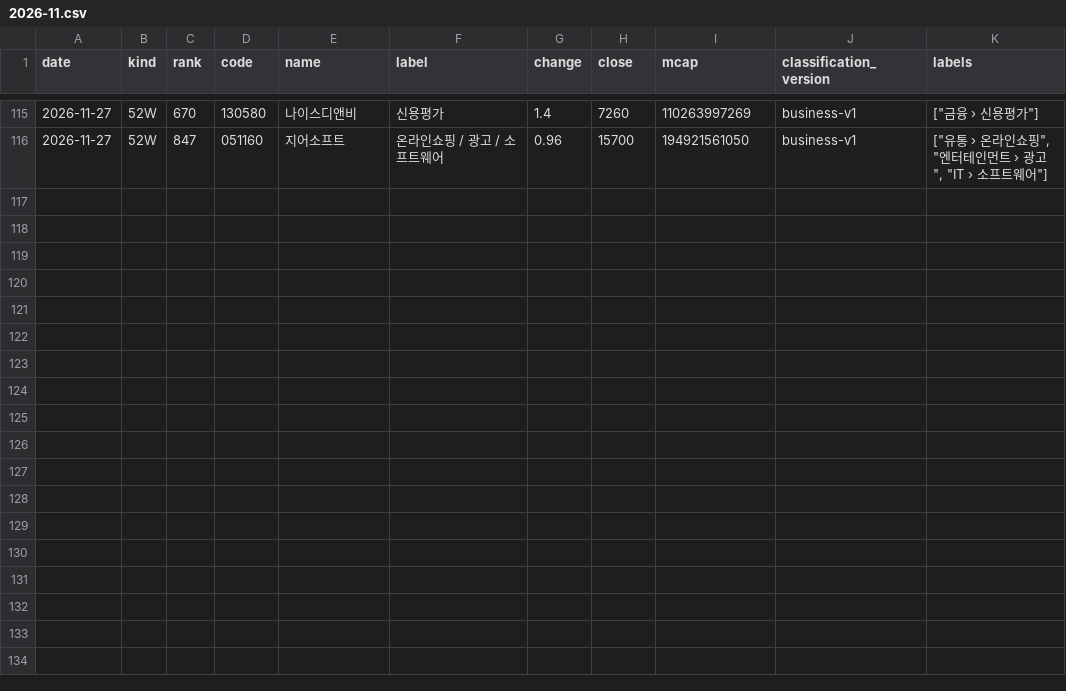
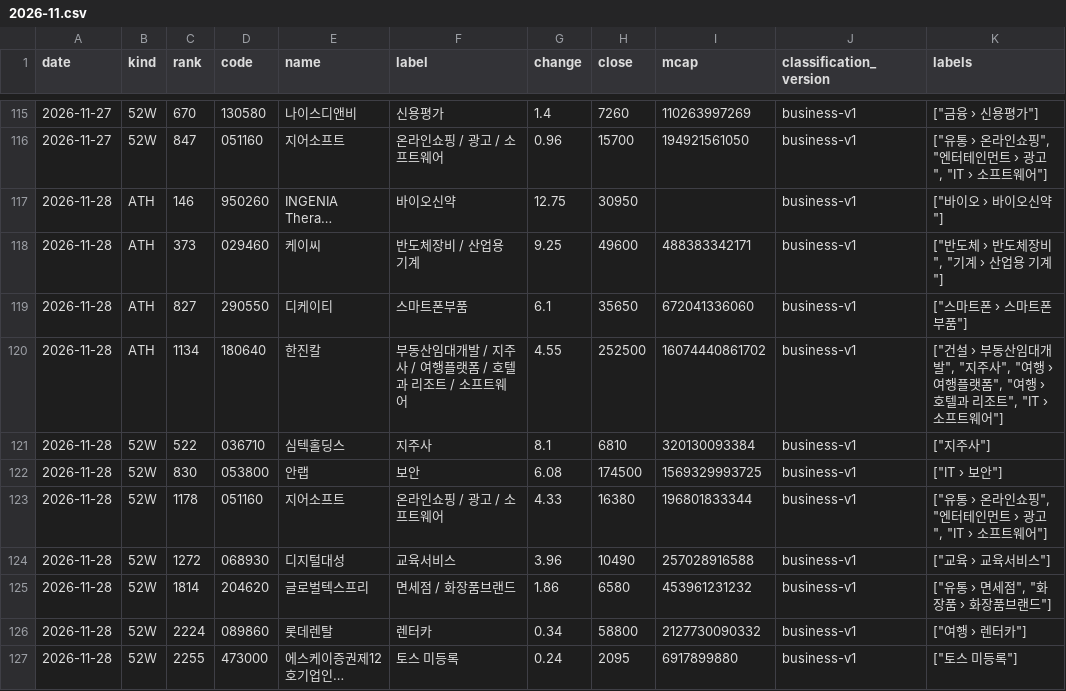
Before and after one commit to kk-aid/sector-mood, a CSV file: data/newhigh/kr/2026-11.csv, drawn as a sheet; only a part is shown, gaps mark what is left out; the diff names each change by its address in the sheet, - before the commit and + after, or states it on an @@ line.

```diff
--- a/data/newhigh/kr/2026-11.csv
+++ b/data/newhigh/kr/2026-11.csv
+row 117: 2026-11-28 | ATH | 146 | 950260 | INGENIA Thera… | 바이오신약 | 12.75 | 30950 |  | business-v1 | ["바이오 › 바이오신약"]
+row 118: 2026-11-28 | ATH | 373 | 029460 | 케이씨 | 반도체장비 / 산업용 기계 | 9.25 | 49600 | 488383342171 | business-v1 | ["반도체 › 반도체장비", "기계 › 산업용 기계"]
+row 119: 2026-11-28 | ATH | 827 | 290550 | 디케이티 | 스마트폰부품 | 6.1 | 35650 | 672041336060 | business-v1 | ["스마트폰 › 스마트폰부품"]
+row 120: 2026-11-28 | ATH | 1134 | 180640 | 한진칼 | 부동산임대개발 / 지주사 / 여행플랫폼 / 호텔과 리조트 / 소프트웨어 | 4.55 | 252500 | 16074440861702 | business-v1 | ["건설 › 부동산임대개발", "지주사", "여행 › 여행플랫폼", "여행 › 호텔과 리조트", "IT › 소프트웨어"]
+row 121: 2026-11-28 | 52W | 522 | 036710 | 심텍홀딩스 | 지주사 | 8.1 | 6810 | 320130093384 | business-v1 | ["지주사"]
+row 122: 2026-11-28 | 52W | 830 | 053800 | 안랩 | 보안 | 6.08 | 174500 | 1569329993725 | business-v1 | ["IT › 보안"]
+row 123: 2026-11-28 | 52W | 1178 | 051160 | 지어소프트 | 온라인쇼핑 / 광고 / 소프트웨어 | 4.33 | 16380 | 196801833344 | business-v1 | ["유통 › 온라인쇼핑", "엔터테인먼트 › 광고", "IT › 소프트웨어"]
+row 124: 2026-11-28 | 52W | 1272 | 068930 | 디지털대성 | 교육서비스 | 3.96 | 10490 | 257028916588 | business-v1 | ["교육 › 교육서비스"]
+row 125: 2026-11-28 | 52W | 1814 | 204620 | 글로벌텍스프리 | 면세점 / 화장품브랜드 | 1.86 | 6580 | 453961231232 | business-v1 | ["유통 › 면세점", "화장품 › 화장품브랜드"]
+row 126: 2026-11-28 | 52W | 2224 | 089860 | 롯데렌탈 | 렌터카 | 0.34 | 58800 | 2127730090332 | business-v1 | ["여행 › 렌터카"]
+row 127: 2026-11-28 | 52W | 2255 | 473000 | 에스케이증권제12호기업인… | 토스 미등록 | 0.24 | 2095 | 6917899880 | business-v1 | ["토스 미등록"]
```
Also changed, not shown: data/newhigh/jp/2026-11.csv, 6 other files.
